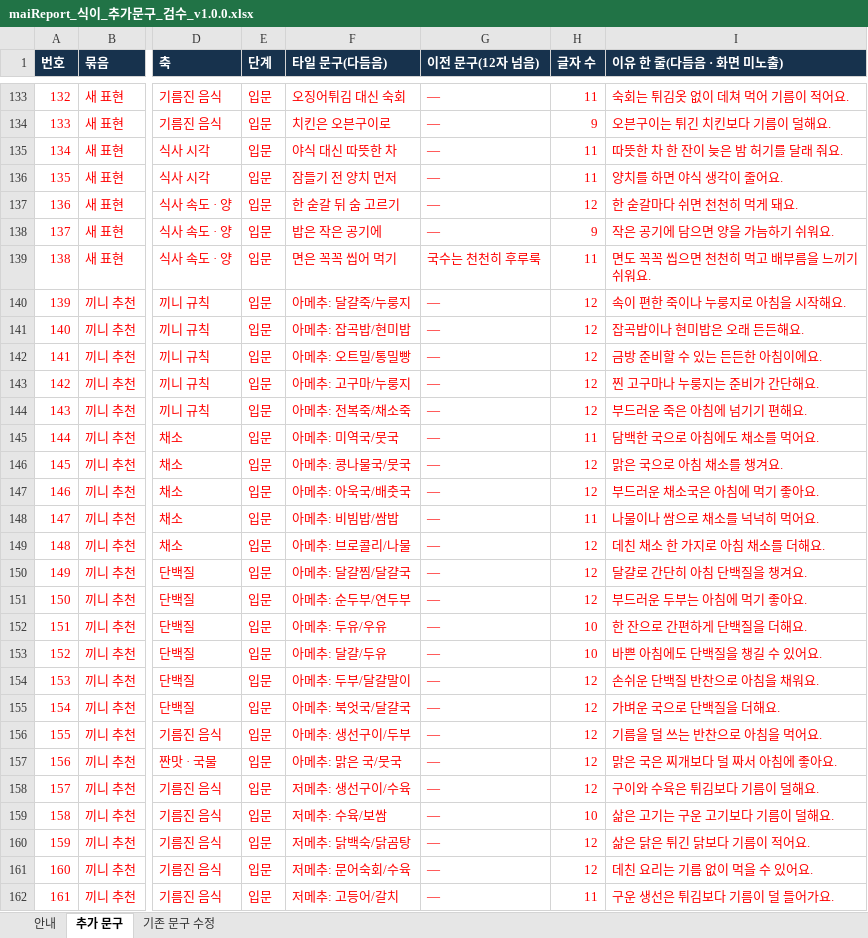
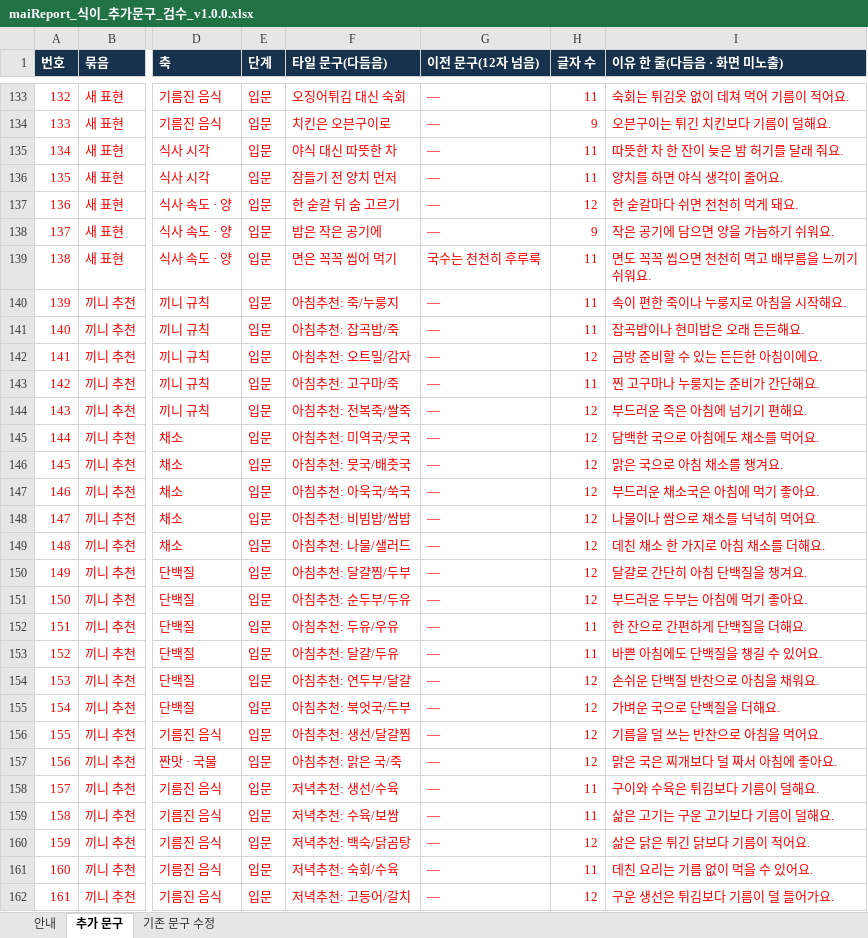
Before and after one commit to srleeinkorea/Project_maiReport, an Excel workbook: outputs/mai-report-policy/식이/maiReport_식이_추가문구_검수_v1.0.0.xlsx, sheet 추가 문구, drawn as a sheet; only a part is shown, gaps mark what is left out; values as stored, in another font and other column widths than the file's, no borders; the diff covers the shown part only; the diff names each change by its address in the sheet, - before the commit and + after, or states it on an @@ line.

```diff
--- a/outputs/mai-report-policy/식이/maiReport_식이_추가문구_검수_v1.0.0.xlsx (sheet 추가 문구)
+++ b/outputs/mai-report-policy/식이/maiReport_식이_추가문구_검수_v1.0.0.xlsx (sheet 추가 문구)
-F140 (타일 문구(다듬음)): 아메추: 달걀죽/누룽지
+F140 (타일 문구(다듬음)): 아침추천: 죽/누룽지
-H140:H141 (글자 수): 12
+H140:H141 (글자 수): 11
-F141 (타일 문구(다듬음)): 아메추: 잡곡밥/현미밥
+F141 (타일 문구(다듬음)): 아침추천: 잡곡밥/죽
-F142 (타일 문구(다듬음)): 아메추: 오트밀/통밀빵
+F142 (타일 문구(다듬음)): 아침추천: 오트밀/감자
-F143 (타일 문구(다듬음)): 아메추: 고구마/누룽지
+F143 (타일 문구(다듬음)): 아침추천: 고구마/죽
-H143 (글자 수): 12
+H143 (글자 수): 11
-F144 (타일 문구(다듬음)): 아메추: 전복죽/채소죽
+F144 (타일 문구(다듬음)): 아침추천: 전복죽/쌀죽
-F145 (타일 문구(다듬음)): 아메추: 미역국/뭇국
+F145 (타일 문구(다듬음)): 아침추천: 미역국/뭇국
-H145 (글자 수): 11
+H145 (글자 수): 12
-F146 (타일 문구(다듬음)): 아메추: 콩나물국/뭇국
+F146 (타일 문구(다듬음)): 아침추천: 뭇국/배춧국
-F147 (타일 문구(다듬음)): 아메추: 아욱국/배춧국
+F147 (타일 문구(다듬음)): 아침추천: 아욱국/쑥국
-F148 (타일 문구(다듬음)): 아메추: 비빔밥/쌈밥
+F148 (타일 문구(다듬음)): 아침추천: 비빔밥/쌈밥
-H148 (글자 수): 11
+H148 (글자 수): 12
-F149 (타일 문구(다듬음)): 아메추: 브로콜리/나물
+F149 (타일 문구(다듬음)): 아침추천: 나물/샐러드
-F150 (타일 문구(다듬음)): 아메추: 달걀찜/달걀국
+F150 (타일 문구(다듬음)): 아침추천: 달걀찜/두부
-F151 (타일 문구(다듬음)): 아메추: 순두부/연두부
+F151 (타일 문구(다듬음)): 아침추천: 순두부/두유
-F152 (타일 문구(다듬음)): 아메추: 두유/우유
+F152 (타일 문구(다듬음)): 아침추천: 두유/우유
-H152:H153 (글자 수): 10
+H152:H153 (글자 수): 11
-F153 (타일 문구(다듬음)): 아메추: 달걀/두유
+F153 (타일 문구(다듬음)): 아침추천: 달걀/두유
-F154 (타일 문구(다듬음)): 아메추: 두부/달걀말이
+F154 (타일 문구(다듬음)): 아침추천: 연두부/달걀
-F155 (타일 문구(다듬음)): 아메추: 북엇국/달걀국
+F155 (타일 문구(다듬음)): 아침추천: 북엇국/두부
-F156 (타일 문구(다듬음)): 아메추: 생선구이/두부
+F156 (타일 문구(다듬음)): 아침추천: 생선/달걀찜
-F157 (타일 문구(다듬음)): 아메추: 맑은 국/뭇국
+F157 (타일 문구(다듬음)): 아침추천: 맑은 국/죽
-F158 (타일 문구(다듬음)): 저메추: 생선구이/수육
+F158 (타일 문구(다듬음)): 저녁추천: 생선/수육
-H158 (글자 수): 12
+H158 (글자 수): 11
-F159 (타일 문구(다듬음)): 저메추: 수육/보쌈
+F159 (타일 문구(다듬음)): 저녁추천: 수육/보쌈
-H159 (글자 수): 10
+H159 (글자 수): 11
-F160 (타일 문구(다듬음)): 저메추: 닭백숙/닭곰탕
+F160 (타일 문구(다듬음)): 저녁추천: 백숙/닭곰탕
-F161 (타일 문구(다듬음)): 저메추: 문어숙회/수육
+F161 (타일 문구(다듬음)): 저녁추천: 숙회/수육
-H161 (글자 수): 12
+H161 (글자 수): 11
-F162 (타일 문구(다듬음)): 저메추: 고등어/갈치
+F162 (타일 문구(다듬음)): 저녁추천: 고등어/갈치
-H162 (글자 수): 11
+H162 (글자 수): 12
```
Also changed, not shown: 23 edited cells elsewhere in this sheet, sheet 안내.
